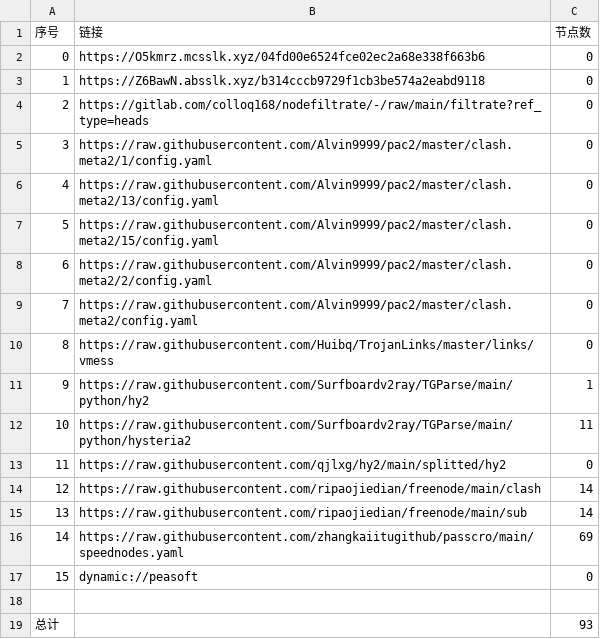
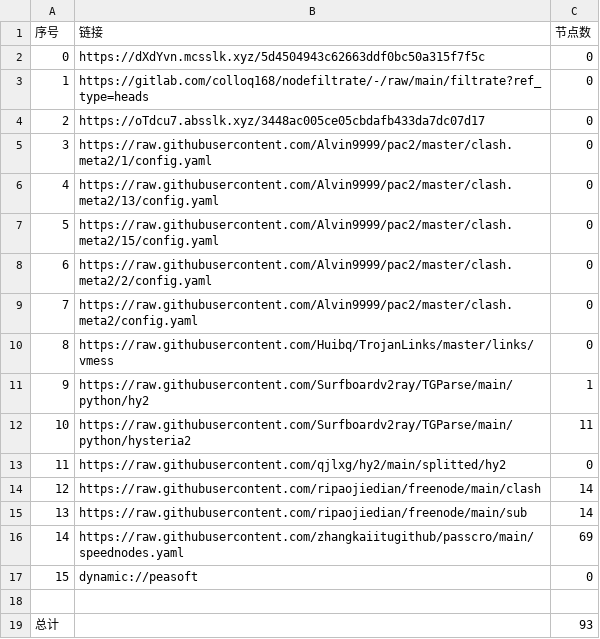
Before and after one commit to yuntin908/AutoMergePublicNodes, a CSV file: list_result.csv, drawn as a sheet.

```diff
--- a/list_result.csv
+++ b/list_result.csv
@@ -1,5 +1,5 @@
 序号,链接,节点数
-0,https://O5kmrz.mcsslk.xyz/04fd00e6524fce02ec2a68e338f663b6,0
-1,https://Z6BawN.absslk.xyz/b314cccb9729f1cb3be574a2eabd9118,0
-2,https://gitlab.com/colloq168/nodefiltrate/-/raw/main/filtrate?ref_type=heads,0
+0,https://dXdYvn.mcsslk.xyz/5d4504943c62663ddf0bc50a315f7f5c,0
+1,https://gitlab.com/colloq168/nodefiltrate/-/raw/main/filtrate?ref_type=heads,0
+2,https://oTdcu7.absslk.xyz/3448ac005ce05cbdafb433da7dc07d17,0
 3,https://raw.githubusercontent.com/Alvin9999/pac2/master/clash.meta2/1/config.yaml,0
```
Also changed, not shown: 3 other files.
